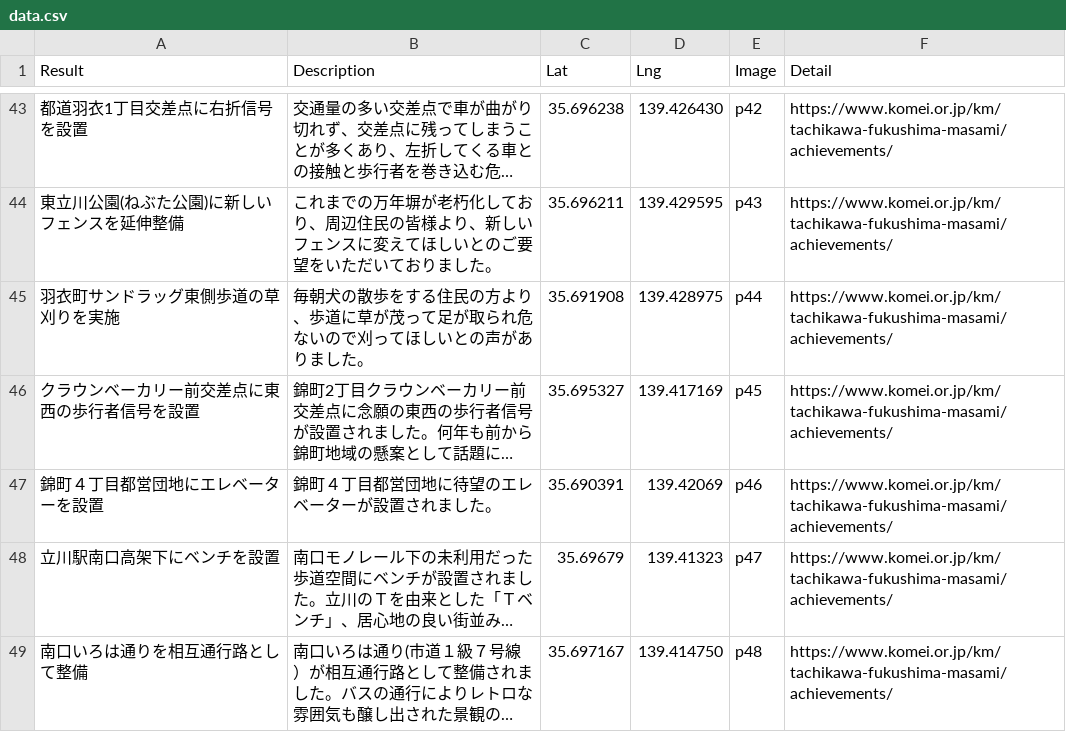
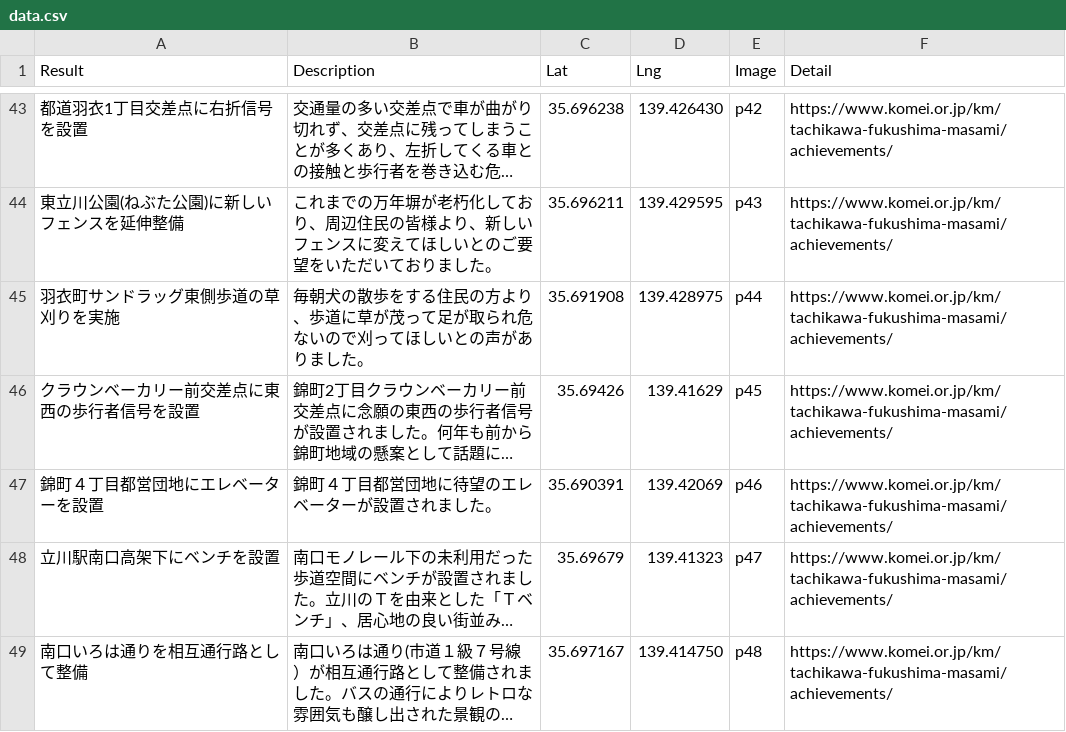
Before and after one commit to komeimap/tachikawa2022, a CSV file: data.csv, drawn as a sheet; only a part is shown, gaps mark what is left out; long unchanged cells end in …; the diff names each change by its address in the sheet, - before the commit and + after, or states it on an @@ line.

Commit message:
Update data.csv

```diff
--- a/data.csv
+++ b/data.csv
-C46 (Lat): 35.695327
+C46 (Lat): 35.69426
-D46 (Lng): 139.417169
+D46 (Lng): 139.41629
```
